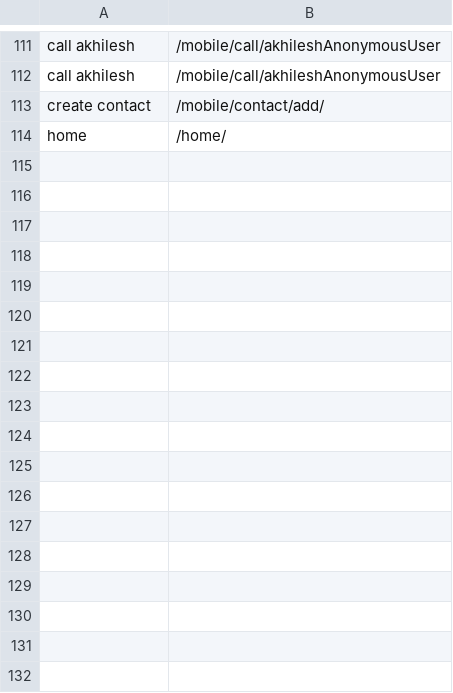
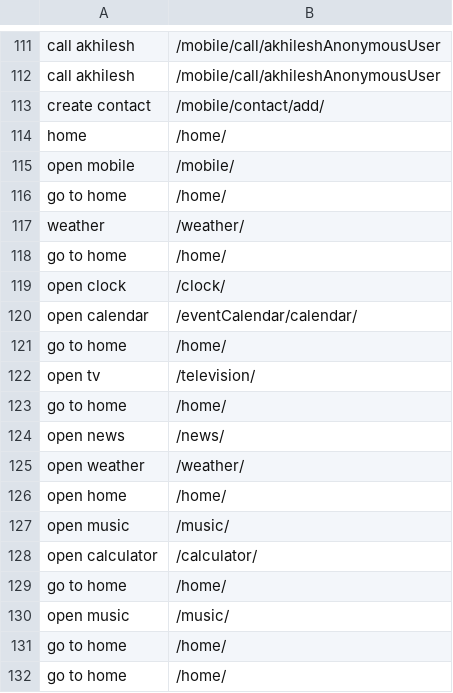
Before and after one commit to akhilG05/Homemaker_Assistance_System, a CSV file: audiosystem/log/voice_log_data.csv, drawn as a sheet; only a part is shown, gaps mark what is left out.

```diff
--- a/audiosystem/log/voice_log_data.csv
+++ b/audiosystem/log/voice_log_data.csv
@@ -114 +114,19 @@ create contact,/mobile/contact/add/
 home,/home/
+open mobile,/mobile/
+go to home,/home/
+weather,/weather/
+go to home,/home/
+open clock,/clock/
+open calendar,/eventCalendar/calendar/
+go to home,/home/
+open tv,/television/
+go to home,/home/
+open news,/news/
+open weather,/weather/
+open home,/home/
+open music,/music/
+open calculator,/calculator/
+go to home,/home/
+open music,/music/
+go to home,/home/
+go to home,/home/
```
Also changed, not shown: 3 other files.
